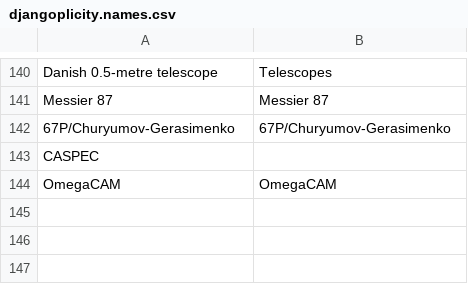
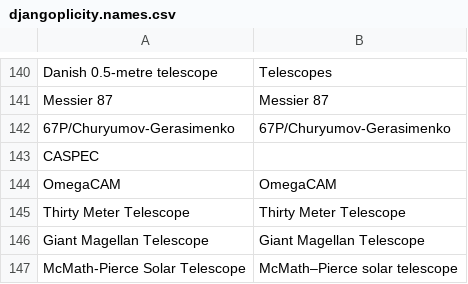
Before and after one commit to toolforge/tool-spacemedia, a CSV file: src/main/resources/mapping/djangoplicity.names.csv, drawn as a sheet; only a part is shown, gaps mark what is left out.

Commit message:
Djangoplicity: search for astronomical objects in wikidata

```diff
--- a/src/main/resources/mapping/djangoplicity.names.csv
+++ b/src/main/resources/mapping/djangoplicity.names.csv
@@ -144 +144,4 @@
 "OmegaCAM","OmegaCAM"
+"Thirty Meter Telescope","Thirty Meter Telescope"
+"Giant Magellan Telescope","Giant Magellan Telescope"
+"McMath-Pierce Solar Telescope","McMath–Pierce solar telescope"
```
Also changed, not shown: 5 other files.
